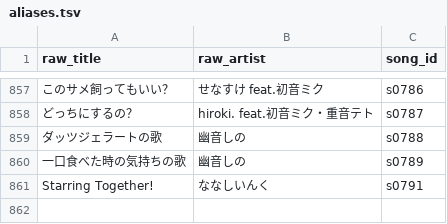
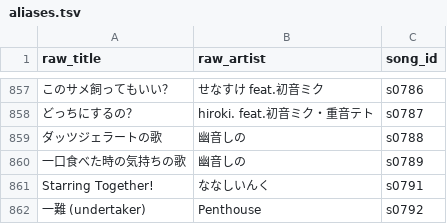
Before and after one commit to kajuen-kajuen/shinoutatime-streamlit, a TSV file: data/v2/aliases.tsv, drawn as a sheet; only a part is shown, gaps mark what is left out; the diff names each change by its address in the sheet, - before the commit and + after, or states it on an @@ line.

```diff
--- a/data/v2/aliases.tsv
+++ b/data/v2/aliases.tsv
+row 862: 一難 (undertaker) | Penthouse | s0792
```
Also changed, not shown: data/v2/artists.tsv, data/v2/contents.tsv, 2 other files.
